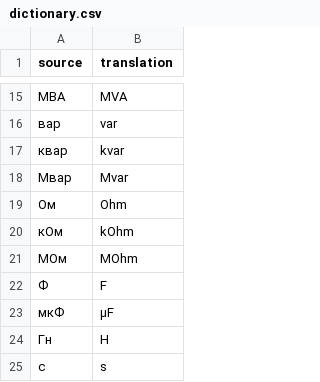
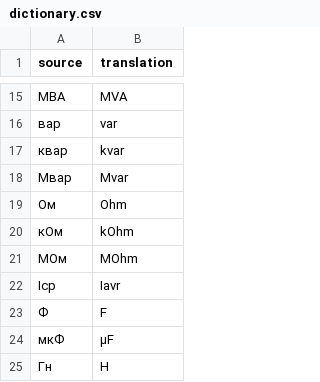
Before and after one commit to PVKonovalov/sld-svg, a CSV file: dictionary.csv, drawn as a sheet; only a part is shown, gaps mark what is left out; the shorter side is filled out with more unchanged rows; the diff covers the shown part only; the diff names each change by its address in the sheet, - before the commit and + after, or states it on an @@ line.

```diff
--- a/dictionary.csv
+++ b/dictionary.csv
+row 22: Iср | Iavr
```
Also changed, not shown: 29 added rows elsewhere in this file, 9 other files.
